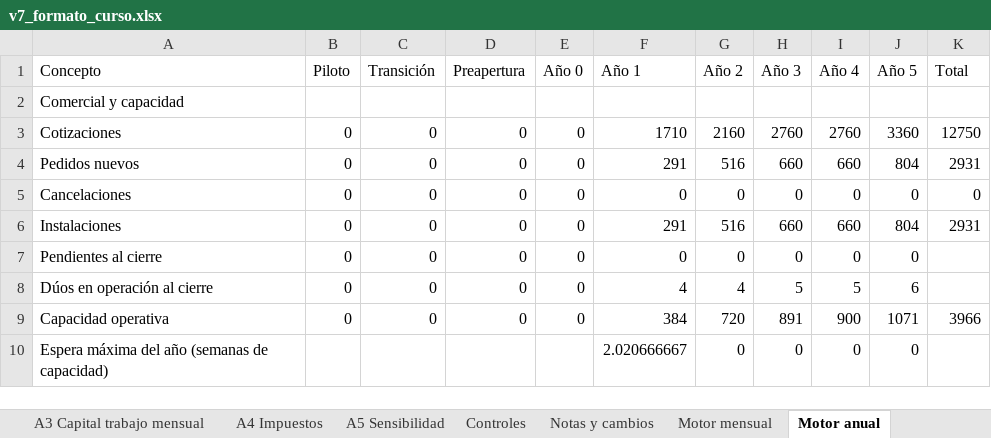
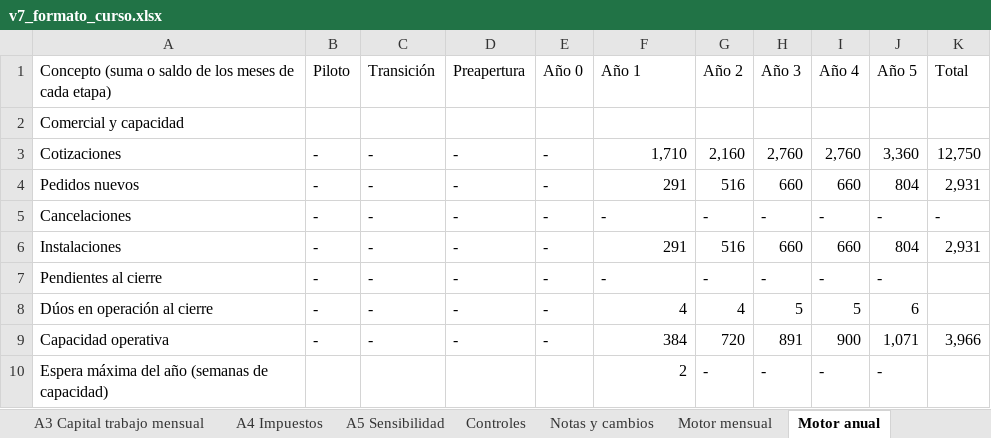
Before and after one commit to diegoaam0109-ux/lumine, an Excel workbook: integrador-2/fase-4/excel/v7_formato_curso.xlsx, sheet Motor anual, drawn as a sheet; only a part is shown; values as stored, in another font and other column widths than the file's, no cell formats; the diff covers the shown part only; the diff names each change by its address in the sheet, - before the commit and + after, or states it on an @@ line.

```diff
--- a/integrador-2/fase-4/excel/v7_formato_curso.xlsx (sheet Motor anual)
+++ b/integrador-2/fase-4/excel/v7_formato_curso.xlsx (sheet Motor anual)
-A1: Concepto
+A1: Concepto (suma o saldo de los meses de cada etapa)
-B3:B9 (Piloto): 0
+B3:B9 (Piloto): -
-C3:C9 (Transición): 0
+C3:C9 (Transición): -
-D3:D9 (Preapertura): 0
+D3:D9 (Preapertura): -
-E3:E9 (Año 0): 0
+E3:E9 (Año 0): -
-F3 (Año 1): 1710
+F3 (Año 1): 1,710
-G3 (Año 2): 2160
+G3 (Año 2): 2,160
-H3 (Año 3): 2760
+H3 (Año 3): 2,760
-I3 (Año 4): 2760
+I3 (Año 4): 2,760
-J3 (Año 5): 3360
+J3 (Año 5): 3,360
-K3 (Total): 12750
+K3 (Total): 12,750
-K4 (Total): 2931
+K4 (Total): 2,931
-F5 (Año 1): 0
+F5 (Año 1): -
-G5 (Año 2): 0
+G5 (Año 2): -
-H5 (Año 3): 0
+H5 (Año 3): -
-I5 (Año 4): 0
+I5 (Año 4): -
-J5 (Año 5): 0
+J5 (Año 5): -
-K5 (Total): 0
+K5 (Total): -
-K6 (Total): 2931
+K6 (Total): 2,931
-F7 (Año 1): 0
+F7 (Año 1): -
-G7 (Año 2): 0
+G7 (Año 2): -
-H7 (Año 3): 0
+H7 (Año 3): -
-I7 (Año 4): 0
+I7 (Año 4): -
-J7 (Año 5): 0
+J7 (Año 5): -
-J9 (Año 5): 1071
+J9 (Año 5): 1,071
-K9 (Total): 3966
+K9 (Total): 3,966
-F10 (Año 1): 2.020666667
+F10 (Año 1): 2
-G10 (Año 2): 0
+G10 (Año 2): -
-H10 (Año 3): 0
+H10 (Año 3): -
-I10 (Año 4): 0
+I10 (Año 4): -
-J10 (Año 5): 0
+J10 (Año 5): -
```
Also changed, not shown: 695 edited cells elsewhere in this sheet, sheet Motor mensual, sheet Motor sensibilidad, sheet Motor financiero, sheet Motor depreciación, sheet Datos del tablero, sheet Controles, 4 more sheets, other sheet tabs, cell formats, formulas that keep their value, charts or pictures, 7 other files.
